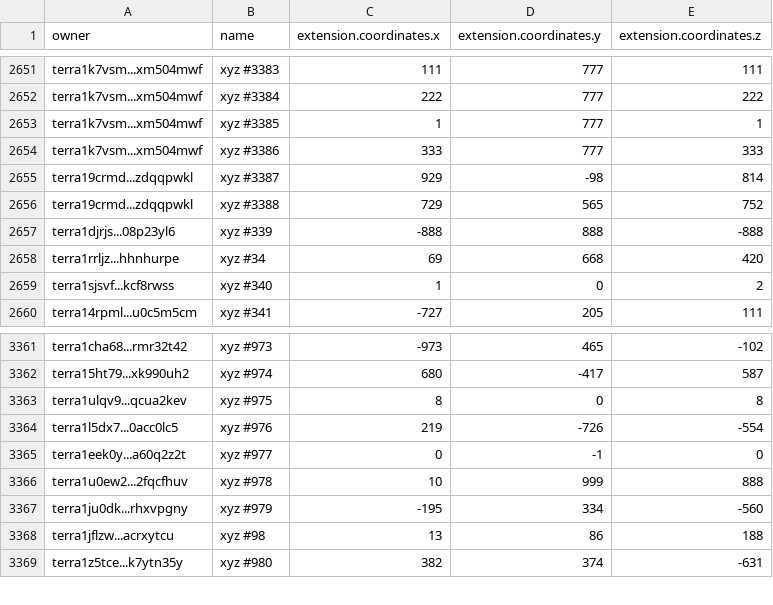
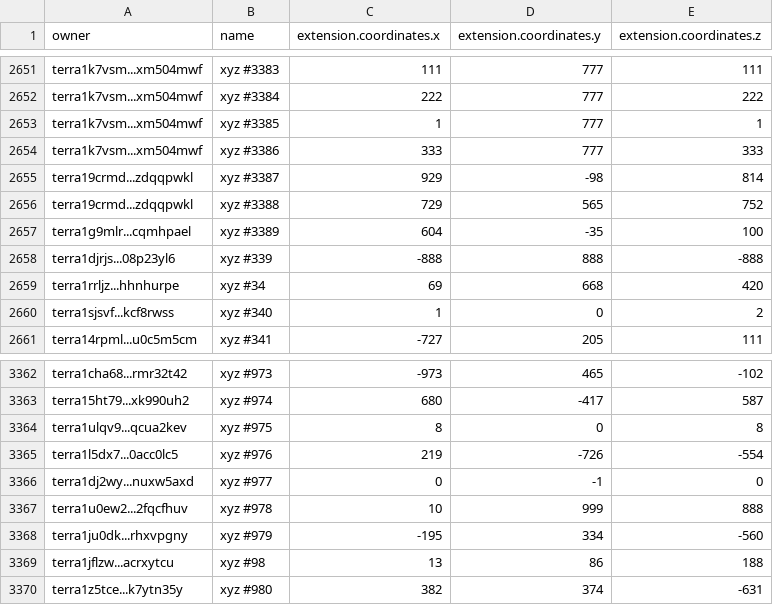
Before and after one commit to cryptoYJ/xyz-tools, a CSV file: xyz-all-tokens.csv, drawn as a sheet; only a part is shown, gaps mark what is left out.

Commit message:
update data

```diff
--- a/xyz-all-tokens.csv
+++ b/xyz-all-tokens.csv
@@ -2656,2 +2656,3 @@
 "terra19crmd...zdqqpwkl","xyz #3388",729,565,752
+"terra1g9mlr...cqmhpael","xyz #3389",604,-35,100
 "terra1djrjs...08p23yl6","xyz #339",-888,888,-888
@@ -3364,3 +3365,3 @@
 "terra1l5dx7...0acc0lc5","xyz #976",219,-726,-554
-"terra1eek0y...a60q2z2t","xyz #977",0,-1,0
+"terra1dj2wy...nuxw5axd","xyz #977",0,-1,0
 "terra1u0ew2...2fqcfhuv","xyz #978",10,999,888
```
Also changed, not shown: 1 other file.
